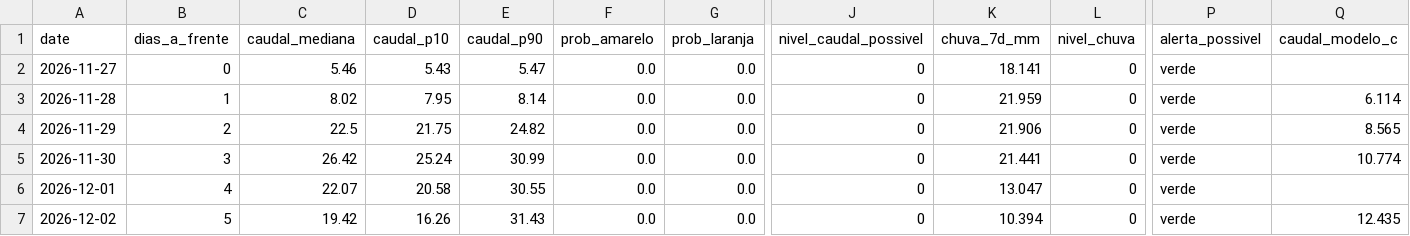
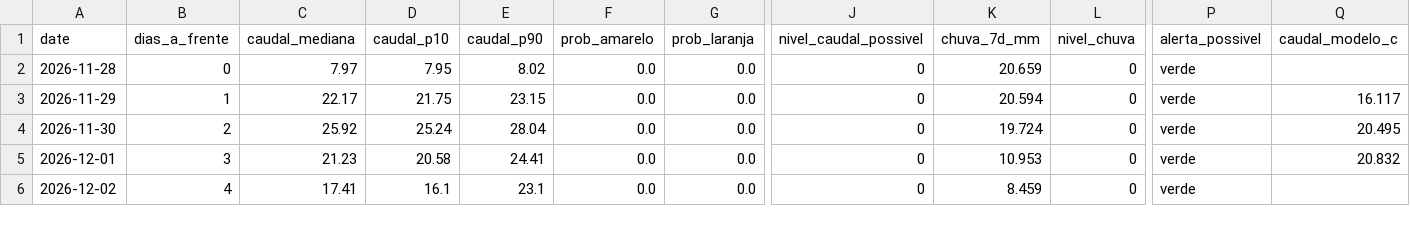
Before and after one commit to EzequiasMiocha/ete-platform, a CSV file: data/processed/forecast/latest/previsao_alertas.csv, drawn as a sheet; only a part is shown, gaps mark what is left out; removed rows and columns are numbered as before the commit, all else as after; rows hold the shown columns only; the diff covers the shown part only; the diff names each change by its address in the sheet, - before the commit and + after, or states it on an @@ line.

```diff
--- a/data/processed/forecast/latest/previsao_alertas.csv
+++ b/data/processed/forecast/latest/previsao_alertas.csv
-row 2: 2026-11-27 | 0 | 5.46 | 5.43 | 5.47 | 0.0 | 0.0 | 0 | 18.141 | 0 | verde
-B2 (dias_a_frente): 1
+B2 (dias_a_frente): 0
-C2 (caudal_mediana): 8.02
+C2 (caudal_mediana): 7.97
-E2 (caudal_p90): 8.14
+E2 (caudal_p90): 8.02
-K2 (chuva_7d_mm): 21.959
+K2 (chuva_7d_mm): 20.659
-Q2 (caudal_modelo_c): 6.114
+Q2 (caudal_modelo_c): (empty)
-B3 (dias_a_frente): 2
+B3 (dias_a_frente): 1
-C3 (caudal_mediana): 22.5
+C3 (caudal_mediana): 22.17
-E3 (caudal_p90): 24.82
+E3 (caudal_p90): 23.15
-K3 (chuva_7d_mm): 21.906
+K3 (chuva_7d_mm): 20.594
-Q3 (caudal_modelo_c): 8.565
+Q3 (caudal_modelo_c): 16.117
-B4 (dias_a_frente): 3
+B4 (dias_a_frente): 2
-C4 (caudal_mediana): 26.42
+C4 (caudal_mediana): 25.92
-E4 (caudal_p90): 30.99
+E4 (caudal_p90): 28.04
-K4 (chuva_7d_mm): 21.441
+K4 (chuva_7d_mm): 19.724
-Q4 (caudal_modelo_c): 10.774
+Q4 (caudal_modelo_c): 20.495
-B5 (dias_a_frente): 4
+B5 (dias_a_frente): 3
-C5 (caudal_mediana): 22.07
+C5 (caudal_mediana): 21.23
-E5 (caudal_p90): 30.55
+E5 (caudal_p90): 24.41
-K5 (chuva_7d_mm): 13.047
+K5 (chuva_7d_mm): 10.953
-Q5 (caudal_modelo_c): (empty)
+Q5 (caudal_modelo_c): 20.832
-B6 (dias_a_frente): 5
+B6 (dias_a_frente): 4
-C6 (caudal_mediana): 19.42
+C6 (caudal_mediana): 17.41
-D6 (caudal_p10): 16.26
+D6 (caudal_p10): 16.1
-E6 (caudal_p90): 31.43
+E6 (caudal_p90): 23.1
-K6 (chuva_7d_mm): 10.394
+K6 (chuva_7d_mm): 8.459
-Q6 (caudal_modelo_c): 12.435
+Q6 (caudal_modelo_c): (empty)
```
Also changed, not shown: 1 added row and 28 edited cells elsewhere in this file, data/processed/forecast/latest/cenarios_caudal.csv, data/processed/forecast/latest/cor_prevista.csv, 36 other files.
